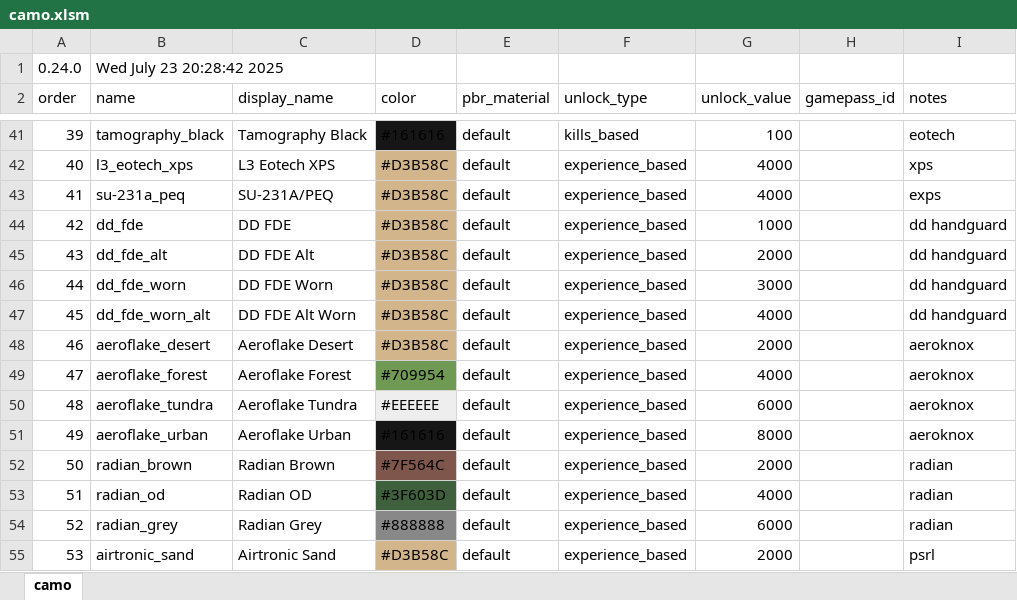
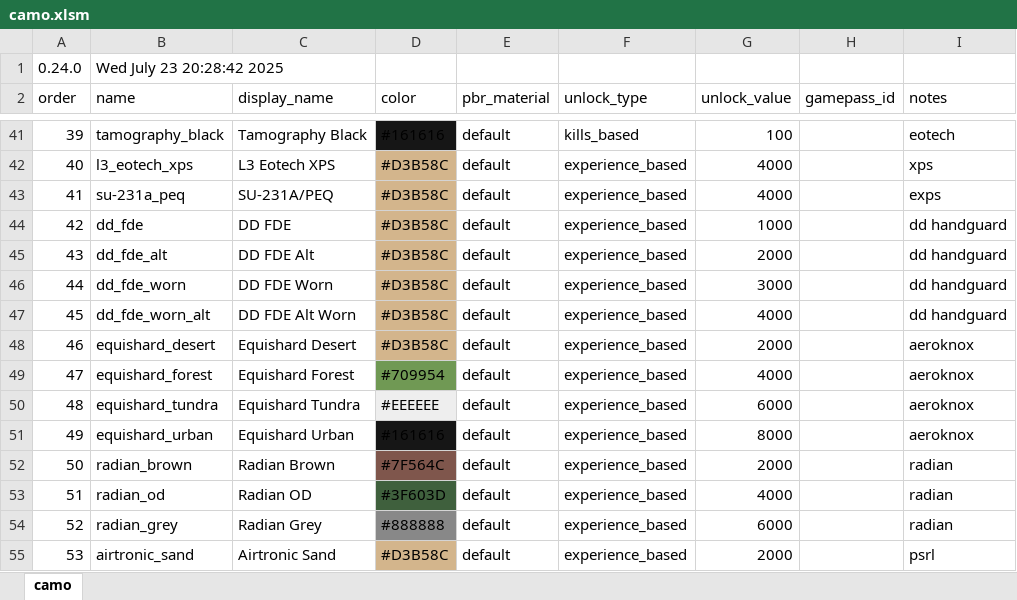
Before and after one commit to recoil-group/deadline-balancing, an Excel workbook: camo.xlsm, sheet camo, drawn as a sheet; only a part is shown, gaps mark what is left out; values as stored, in another font and other column widths than the file's, no borders; the diff names each change by its address in the sheet, - before the commit and + after, or states it on an @@ line.

Commit message:
aeroflake -> equishard in camos.csv

```diff
--- a/camo.xlsm (sheet camo)
+++ b/camo.xlsm (sheet camo)
-B48 (name): aeroflake_desert
+B48 (name): equishard_desert
-C48 (display_name): Aeroflake Desert
+C48 (display_name): Equishard Desert
-B49 (name): aeroflake_forest
+B49 (name): equishard_forest
-C49 (display_name): Aeroflake Forest
+C49 (display_name): Equishard Forest
-B50 (name): aeroflake_tundra
+B50 (name): equishard_tundra
-C50 (display_name): Aeroflake Tundra
+C50 (display_name): Equishard Tundra
-B51 (name): aeroflake_urban
+B51 (name): equishard_urban
-C51 (display_name): Aeroflake Urban
+C51 (display_name): Equishard Urban
```
Also changed, not shown: 1 other file.
